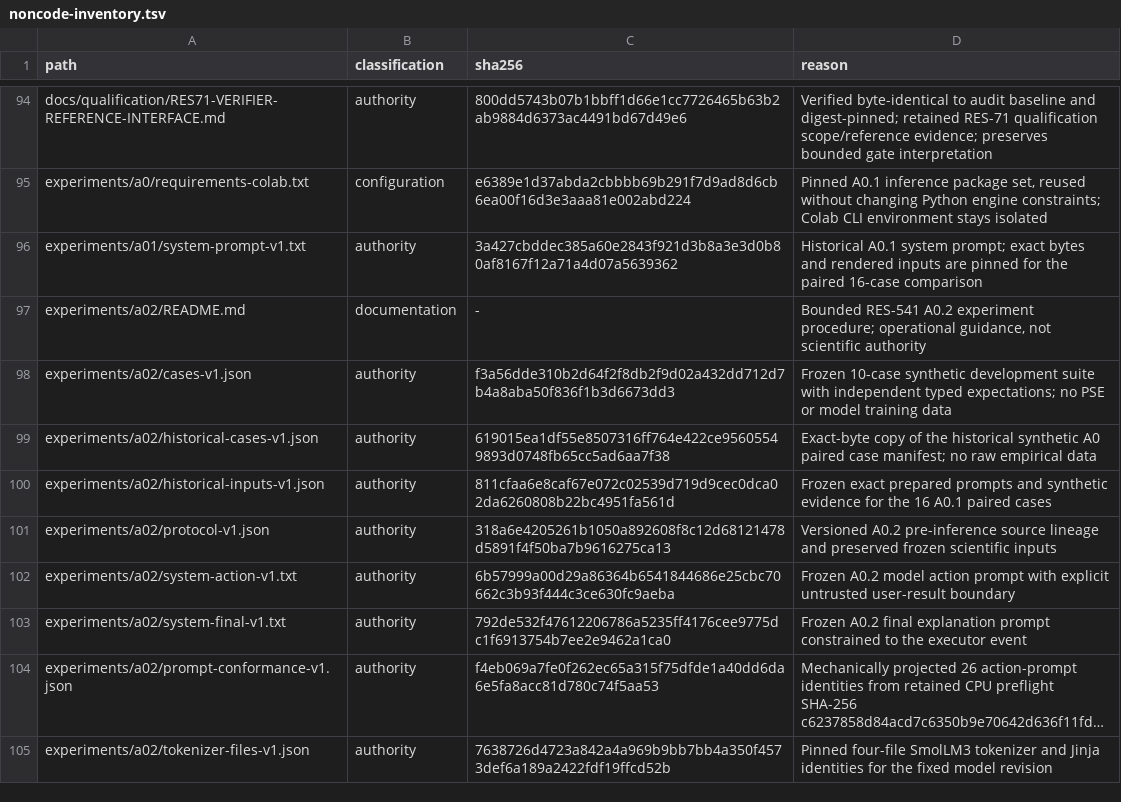
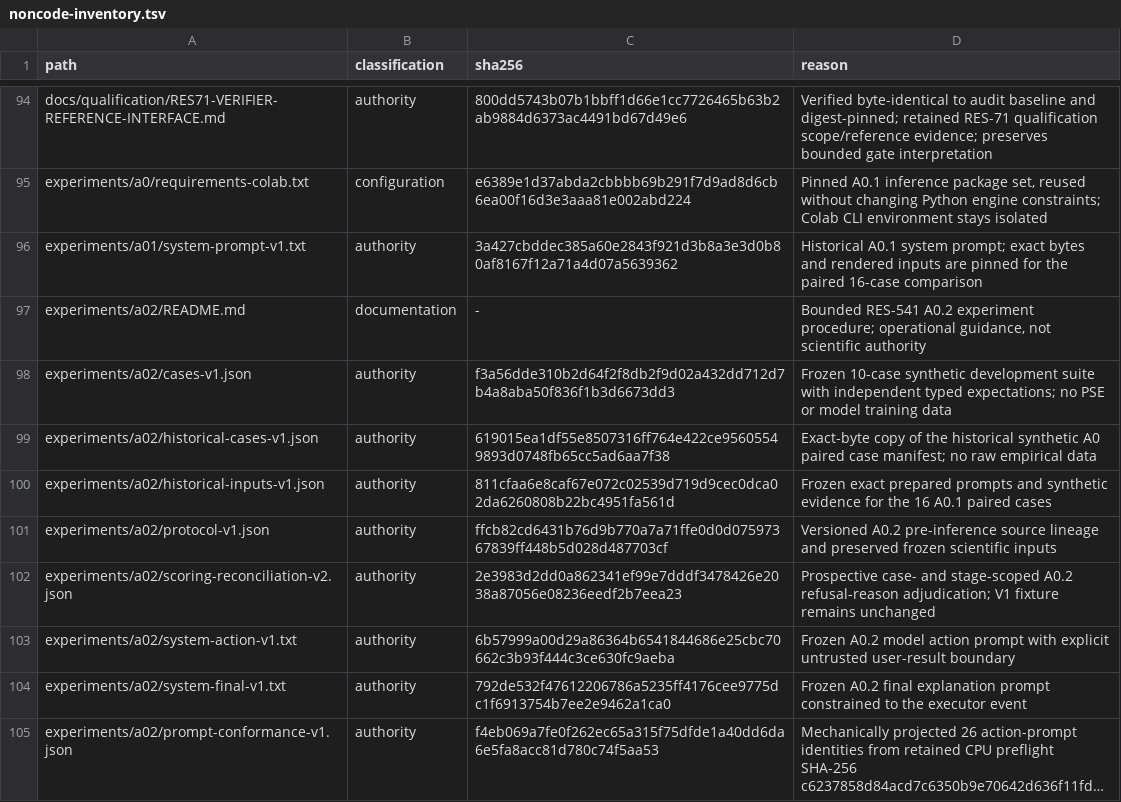
Before and after one commit to Litju/DynamisLM, a TSV file: .repo-policy/noncode-inventory.tsv, drawn as a sheet; only a part is shown, gaps mark what is left out; the shorter side is filled out with more unchanged rows; long unchanged cells end in ….

Commit message:
RES-541: reconcile A0.2 refusal scoring stages

```diff
--- a/.repo-policy/noncode-inventory.tsv
+++ b/.repo-policy/noncode-inventory.tsv
@@ -100,3 +100,4 @@ experiments/a02/historical-cases-v1.json	authority	619015ea1df55e8507316ff764e42
 experiments/a02/historical-inputs-v1.json	authority	811cfaa6e8caf67e072c02539d719d9cec0dca02da6260808b22bc4951fa561d	Frozen exact prepared prompts and synthetic evidence for the 16 A0.1 paired cases
-experiments/a02/protocol-v1.json	authority	318a6e4205261b1050a892608f8c12d68121478d5891f4f50ba7b9616275ca13	Versioned A0.2 pre-inference source lineage and preserved frozen scientific inputs
+experiments/a02/protocol-v1.json	authority	ffcb82cd6431b76d9b770a7a71ffe0d0d07597367839ff448b5d028d487703cf	Versioned A0.2 pre-inference source lineage and preserved frozen scientific inputs
+experiments/a02/scoring-reconciliation-v2.json	authority	2e3983d2dd0a862341ef99e7dddf3478426e2038a87056e08236eedf2b7eea23	Prospective case- and stage-scoped A0.2 refusal-reason adjudication; V1 fixture remains unchanged
 experiments/a02/system-action-v1.txt	authority	6b57999a00d29a86364b6541844686e25cbc70662c3b93f444c3ce630fc9aeba	Frozen A0.2 model action prompt with explicit untrusted user-result boundary
```
Also changed, not shown: 8 other files.
